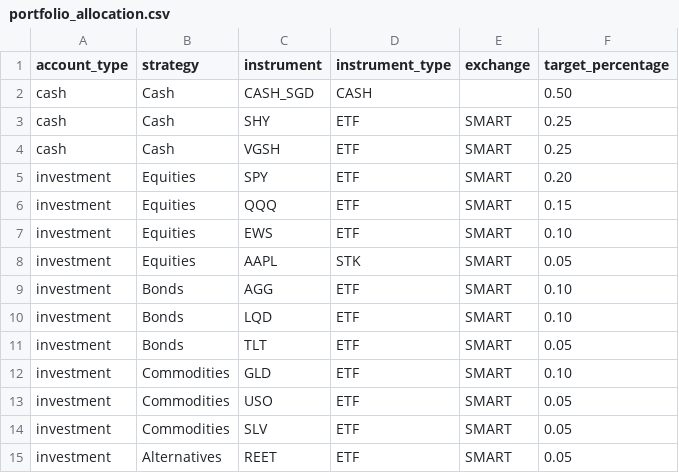
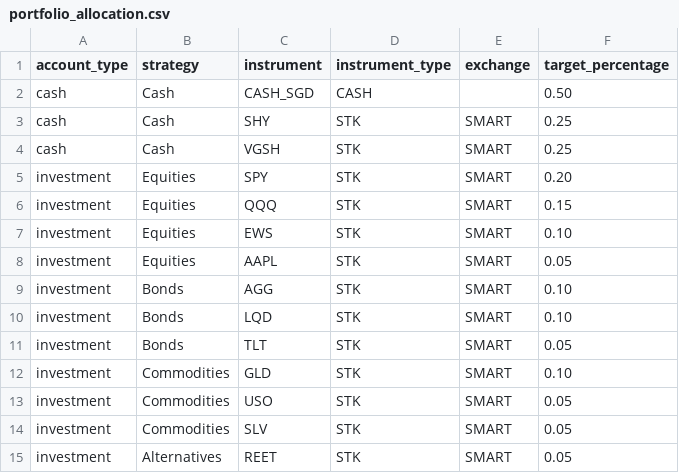
Before and after one commit to avinazz3/arki-mvp, a CSV file: config/portfolio_allocation.csv, drawn as a sheet.

```diff
--- a/config/portfolio_allocation.csv
+++ b/config/portfolio_allocation.csv
@@ -2,14 +2,14 @@ account_type,strategy,instrument,instrument_type,exchange,target_percentage
 cash,Cash,CASH_SGD,CASH,,0.50
-cash,Cash,SHY,ETF,SMART,0.25
-cash,Cash,VGSH,ETF,SMART,0.25
-investment,Equities,SPY,ETF,SMART,0.20
-investment,Equities,QQQ,ETF,SMART,0.15
-investment,Equities,EWS,ETF,SMART,0.10
+cash,Cash,SHY,STK,SMART,0.25
+cash,Cash,VGSH,STK,SMART,0.25
+investment,Equities,SPY,STK,SMART,0.20
+investment,Equities,QQQ,STK,SMART,0.15
+investment,Equities,EWS,STK,SMART,0.10
 investment,Equities,AAPL,STK,SMART,0.05
-investment,Bonds,AGG,ETF,SMART,0.10
-investment,Bonds,LQD,ETF,SMART,0.10
-investment,Bonds,TLT,ETF,SMART,0.05
-investment,Commodities,GLD,ETF,SMART,0.10
-investment,Commodities,USO,ETF,SMART,0.05
-investment,Commodities,SLV,ETF,SMART,0.05
-investment,Alternatives,REET,ETF,SMART,0.05
+investment,Bonds,AGG, STK,SMART,0.10
+investment,Bonds,LQD, STK,SMART,0.10
+investment,Bonds,TLT, STK,SMART,0.05
+investment,Commodities,GLD, STK,SMART,0.10
+investment,Commodities,USO, STK,SMART,0.05
+investment,Commodities,SLV, STK,SMART,0.05
+investment,Alternatives,REET, STK,SMART,0.05
```
Also changed, not shown: config/logs/transfers.csv, 20 other files.
